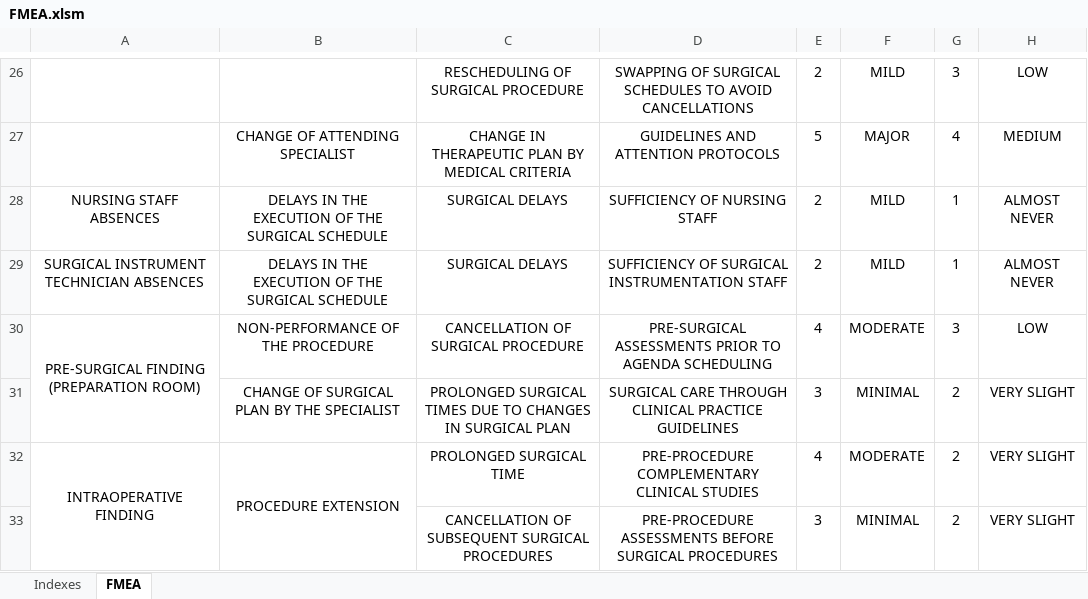
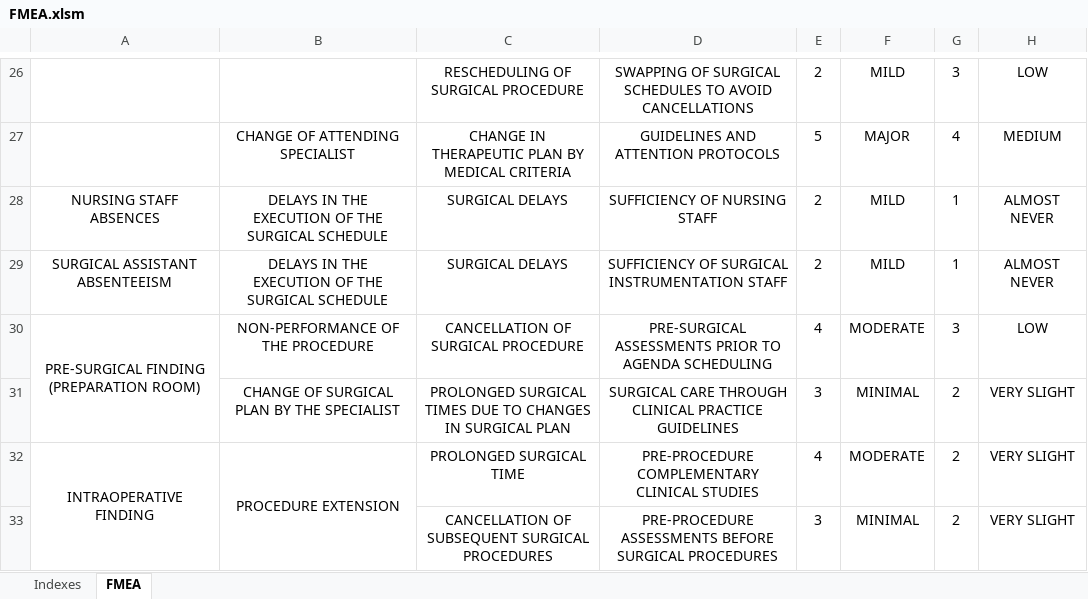
Before and after one commit to sebasgo24/fmea, an Excel workbook: FMEA.xlsm, sheet FMEA, drawn as a sheet; only a part is shown, gaps mark what is left out; values as stored, in another font and other column widths than the file's, no borders; charts and pictures and conditional formats not drawn; the diff names each change by its address in the sheet, - before the commit and + after, or states it on an @@ line.

```diff
--- a/FMEA.xlsm (sheet FMEA)
+++ b/FMEA.xlsm (sheet FMEA)
-A29: SURGICAL INSTRUMENT TECHNICIAN ABSENCES
+A29: SURGICAL ASSISTANT ABSENTEEISM
```
Also changed, not shown: sheet Indexes, charts or pictures.
